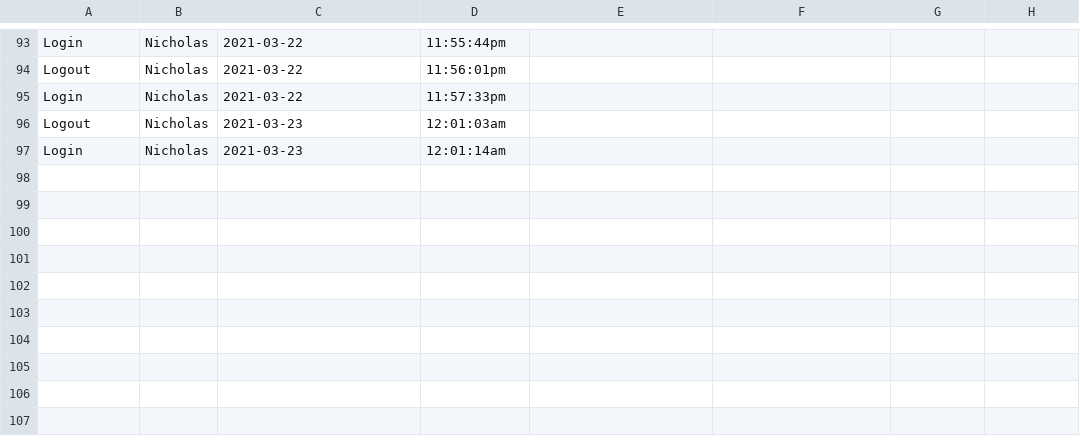
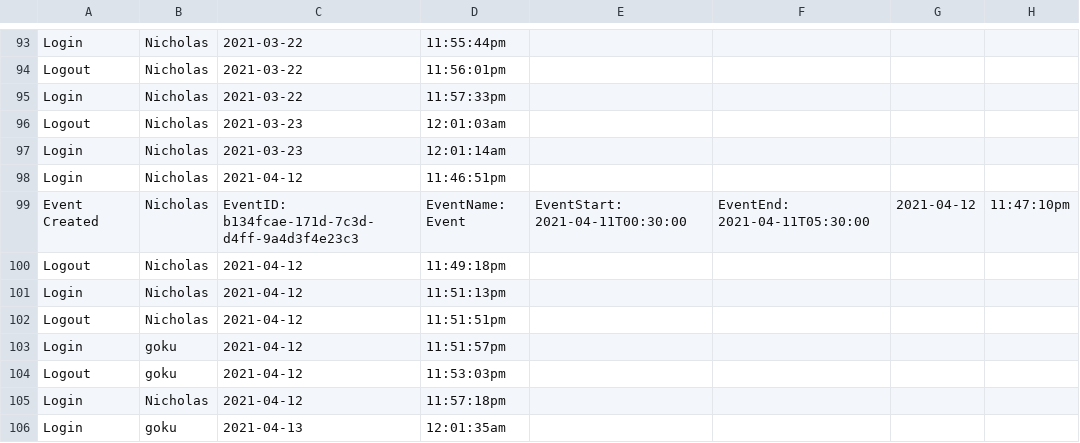
Before and after one commit to brownw15/RHCAH2021, a CSV file: calendar/statsFile.csv, drawn as a sheet; only a part is shown, gaps mark what is left out; the diff names each change by its address in the sheet, - before the commit and + after, or states it on an @@ line.

```diff
--- a/calendar/statsFile.csv
+++ b/calendar/statsFile.csv
+row 98: Login | Nicholas | 2021-04-12 | 11:46:51pm
+row 99: Event Created | Nicholas | EventID: b134fcae-171d-7c3d-d4ff-9a4d3f4e23c3 | EventName: Event | EventStart: 2021-04-11T00:30:00 | EventEnd: 2021-04-11T05:30:00 | 2021-04-12 | 11:47:10pm
+row 100: Logout | Nicholas | 2021-04-12 | 11:49:18pm
+row 101: Login | Nicholas | 2021-04-12 | 11:51:13pm
+row 102: Logout | Nicholas | 2021-04-12 | 11:51:51pm
+row 103: Login | goku | 2021-04-12 | 11:51:57pm
+row 104: Logout | goku | 2021-04-12 | 11:53:03pm
+row 105: Login | Nicholas | 2021-04-12 | 11:57:18pm
+row 106: Login | goku | 2021-04-13 | 12:01:35am
```
Also changed, not shown: 7 other files.
